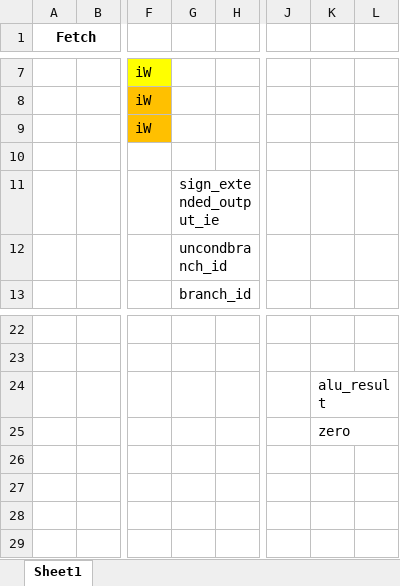
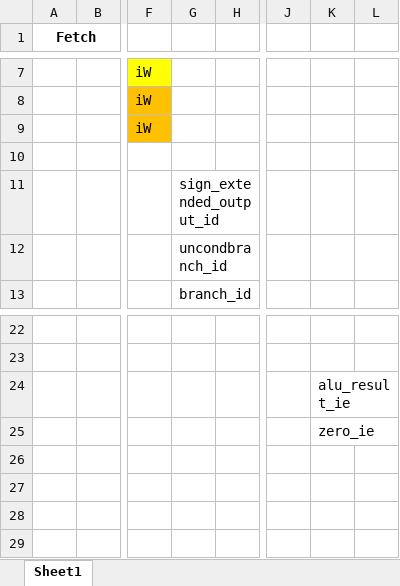
Before and after one commit to BaylorComputerEngineering/ARM-Lab, an Excel workbook: testfiles/PipelineAnalysisTemplate.xlsx, sheet Sheet1, drawn as a sheet; only a part is shown, gaps mark what is left out; values as stored, in another font and other column widths than the file's, no borders; the diff names each change by its address in the sheet, - before the commit and + after, or states it on an @@ line.

```diff
--- a/testfiles/PipelineAnalysisTemplate.xlsx (sheet Sheet1)
+++ b/testfiles/PipelineAnalysisTemplate.xlsx (sheet Sheet1)
-G11: sign_extended_output_ie
+G11: sign_extended_output_id
-K24: alu_result
+K24: alu_result_ie
-K25: zero
+K25: zero_ie
```
Also changed, not shown: 3 other files.
